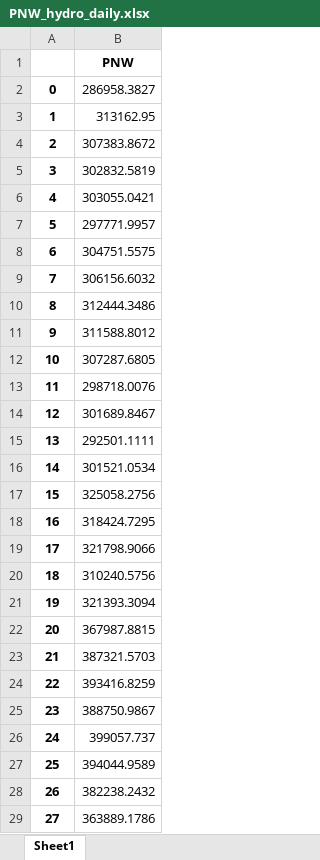
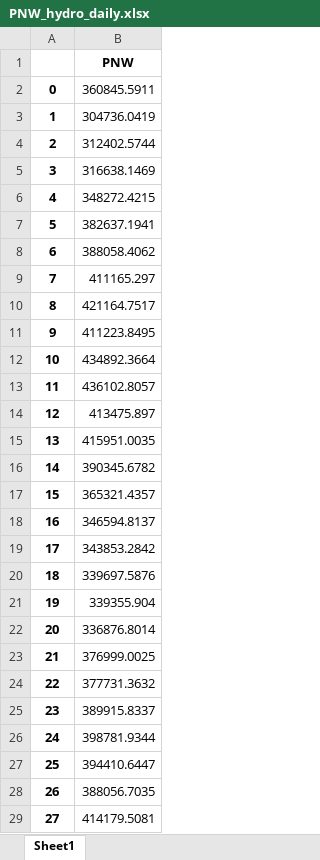
Before and after one commit to jawessel/CAPOW_jaw, an Excel workbook: Stochastic_engine/PNW_hydro/PNW_hydro_daily.xlsx, sheet Sheet1, drawn as a sheet; only a part is shown; values as stored, in another font and other column widths than the file's, no borders; the diff covers the shown part only; the diff names each change by its address in the sheet, - before the commit and + after, or states it on an @@ line.

```diff
--- a/Stochastic_engine/PNW_hydro/PNW_hydro_daily.xlsx (sheet Sheet1)
+++ b/Stochastic_engine/PNW_hydro/PNW_hydro_daily.xlsx (sheet Sheet1)
-B2: 286958.3827
+B2: 360845.5911
-B3: 313162.95
+B3: 304736.0419
-B4: 307383.8672
+B4: 312402.5744
-B5: 302832.5819
+B5: 316638.1469
-B6: 303055.0421
+B6: 348272.4215
-B7: 297771.9957
+B7: 382637.1941
-B8: 304751.5575
+B8: 388058.4062
-B9: 306156.6032
+B9: 411165.297
-B10: 312444.3486
+B10: 421164.7517
-B11: 311588.8012
+B11: 411223.8495
-B12: 307287.6805
+B12: 434892.3664
-B13: 298718.0076
+B13: 436102.8057
-B14: 301689.8467
+B14: 413475.897
-B15: 292501.1111
+B15: 415951.0035
-B16: 301521.0534
+B16: 390345.6782
-B17: 325058.2756
+B17: 365321.4357
-B18: 318424.7295
+B18: 346594.8137
-B19: 321798.9066
+B19: 343853.2842
-B20: 310240.5756
+B20: 339697.5876
-B21: 321393.3094
+B21: 339355.904
-B22: 367987.8815
+B22: 336876.8014
-B23: 387321.5703
+B23: 376999.0025
-B24: 393416.8259
+B24: 377731.3632
-B25: 388750.9867
+B25: 389915.8337
-B26: 399057.737
+B26: 398781.9344
-B27: 394044.9589
+B27: 394410.6447
-B28: 382238.2432
+B28: 388056.7035
-B29: 363889.1786
+B29: 414179.5081
```
Also changed, not shown: 337 edited cells elsewhere in this sheet, Stochastic_engine/CA_hydropower/CA_hydro_daily.xlsx, Stochastic_engine/SCE_output.xlsx, 29 other files.
